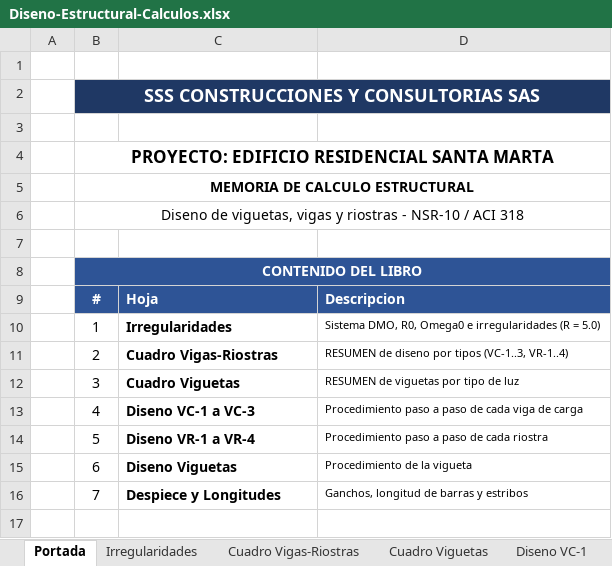
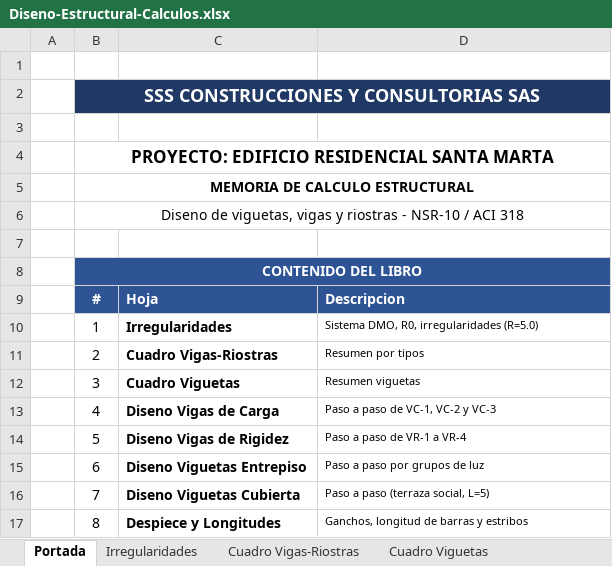
Before and after one commit to saospinap-bit/mi-sistema-de-vida, an Excel workbook: Proyectos/Diseno-Estructural/Insumos/Diseno-Estructural-Calculos.xlsx, sheet Portada, drawn as a sheet; values as stored, in another font and other column widths than the file's, no borders; the diff names each change by its address in the sheet, - before the commit and + after, or states it on an @@ line.

Commit message:
Reorganizar en 4 hojas de diseno (Vigas Carga, Vigas Rigidez, Viguetas Entrepiso, Viguetas Cubierta), cada una con todos sus grupos paso a paso

```diff
--- a/Proyectos/Diseno-Estructural/Insumos/Diseno-Estructural-Calculos.xlsx (sheet Portada)
+++ b/Proyectos/Diseno-Estructural/Insumos/Diseno-Estructural-Calculos.xlsx (sheet Portada)
-D10: …DMO, R0, Omega0 e irregularidades (R = 5.0)
+D10: …DMO, R0, irregularidades (R=5.0)
-D11: RESUMEN de diseno por tipos (VC-1..3, VR-1..4)
+D11: Resumen por tipos
-D12: RESUMEN de viguetas por tipo de luz
+D12: Resumen viguetas
-C13: Diseno VC-1 a VC-3
+C13: Diseno Vigas de Carga
-D13: Procedimiento paso a paso de cada viga de carga
+D13: Paso a paso de VC-1, VC-2 y VC-3
-C14: Diseno VR-1 a VR-4
+C14: Diseno Vigas de Rigidez
-D14: Procedimiento paso a paso de cada riostra
+D14: Paso a paso de VR-1 a VR-4
-C15: Diseno Viguetas
+C15: Diseno Viguetas Entrepiso
-D15: Procedimiento de la vigueta
+D15: Paso a paso por grupos de luz
-C16: Despiece y Longitudes
+C16: Diseno Viguetas Cubierta
-D16: Ganchos, longitud de barras y estribos
+D16: Paso a paso (terraza social, L=5)
+row 17:  | 8 | Despiece y Longitudes | Ganchos, longitud de barras y estribos
```
Also changed, not shown: sheet Diseno Vigas de Rigidez, sheet Diseno Vigas de Carga, sheet Diseno Viguetas Entrepiso, sheet Diseno Viguetas Cubierta, other sheet tabs.
